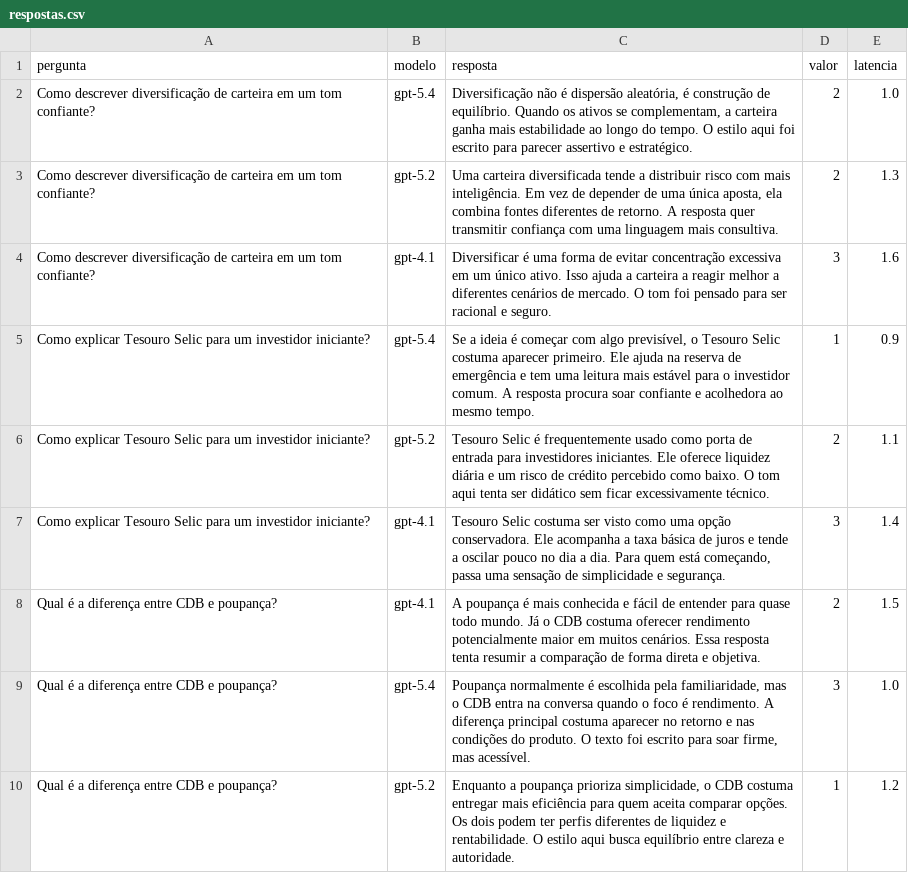
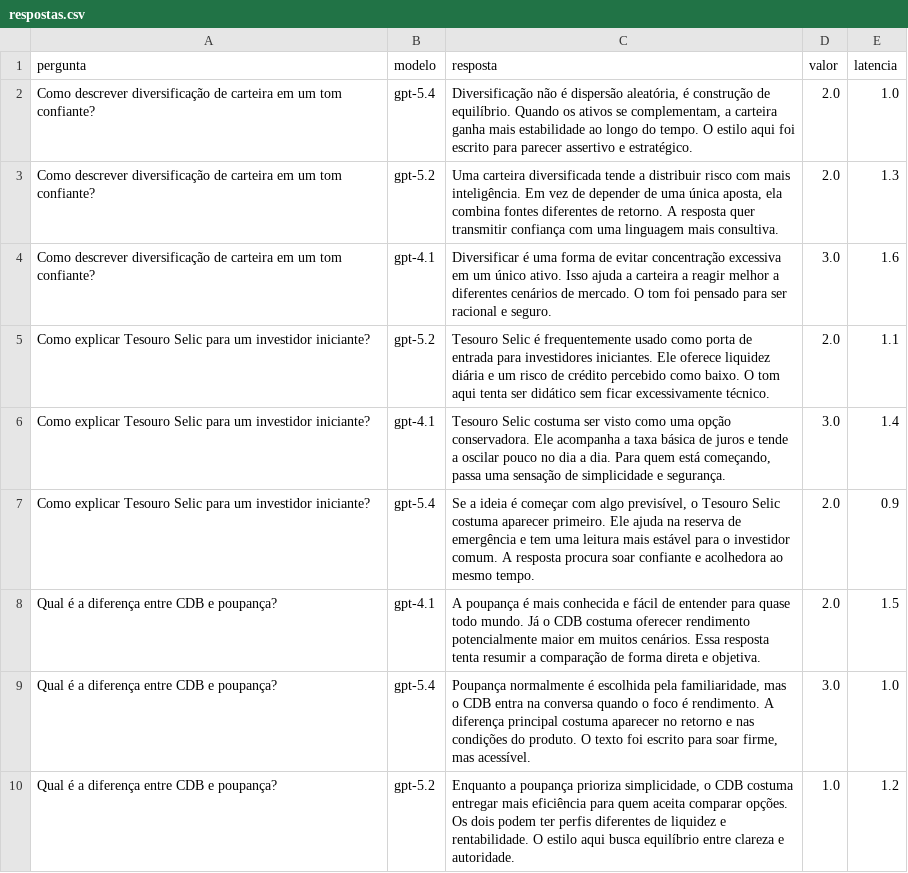
Before and after one commit to AlbertoRodrigues/streamlit_v2, a CSV file: cases/tom_voz/respostas.csv, drawn as a sheet.

```diff
--- a/cases/tom_voz/respostas.csv
+++ b/cases/tom_voz/respostas.csv
@@ -1,10 +1,10 @@
 pergunta,modelo,resposta,valor,latencia
-Como descrever diversificação de carteira em um tom confiante?,gpt-5.4,"Diversificação não é dispersão aleatória, é construção de equilíbrio. Quando os ativos se complementam, a carteira ganha mais estabilidade ao longo do tempo. O estilo aqui foi escrito para parecer assertivo e estratégico.",2,1.0
-Como descrever diversificação de carteira em um tom confiante?,gpt-5.2,"Uma carteira diversificada tende a distribuir risco com mais inteligência. Em vez de depender de uma única aposta, ela combina fontes diferentes de retorno. A resposta quer transmitir confiança com uma linguagem mais consultiva.",2,1.3
-Como descrever diversificação de carteira em um tom confiante?,gpt-4.1,Diversificar é uma forma de evitar concentração excessiva em um único ativo. Isso ajuda a carteira a reagir melhor a diferentes cenários de mercado. O tom foi pensado para ser racional e seguro.,3,1.6
-Como explicar Tesouro Selic para um investidor iniciante?,gpt-5.4,"Se a ideia é começar com algo previsível, o Tesouro Selic costuma aparecer primeiro. Ele ajuda na reserva de emergência e tem uma leitura mais estável para o investidor comum. A resposta procura soar confiante e acolhedora ao mesmo tempo.",1,0.9
-Como explicar Tesouro Selic para um investidor iniciante?,gpt-5.2,Tesouro Selic é frequentemente usado como porta de entrada para investidores iniciantes. Ele oferece liquidez diária e um risco de crédito percebido como baixo. O tom aqui tenta ser didático sem ficar excessivamente técnico.,2,1.1
-Como explicar Tesouro Selic para um investidor iniciante?,gpt-4.1,"Tesouro Selic costuma ser visto como uma opção conservadora. Ele acompanha a taxa básica de juros e tende a oscilar pouco no dia a dia. Para quem está começando, passa uma sensação de simplicidade e segurança.",3,1.4
-Qual é a diferença entre CDB e poupança?,gpt-4.1,A poupança é mais conhecida e fácil de entender para quase todo mundo. Já o CDB costuma oferecer rendimento potencialmente maior em muitos cenários. Essa resposta tenta resumir a comparação de forma direta e objetiva.,2,1.5
-Qual é a diferença entre CDB e poupança?,gpt-5.4,"Poupança normalmente é escolhida pela familiaridade, mas o CDB entra na conversa quando o foco é rendimento. A diferença principal costuma aparecer no retorno e nas condições do produto. O texto foi escrito para soar firme, mas acessível.",3,1.0
-Qual é a diferença entre CDB e poupança?,gpt-5.2,"Enquanto a poupança prioriza simplicidade, o CDB costuma entregar mais eficiência para quem aceita comparar opções. Os dois podem ter perfis diferentes de liquidez e rentabilidade. O estilo aqui busca equilíbrio entre clareza e autoridade.",1,1.2
+Como descrever diversificação de carteira em um tom confiante?,gpt-5.4,"Diversificação não é dispersão aleatória, é construção de equilíbrio. Quando os ativos se complementam, a carteira ganha mais estabilidade ao longo do tempo. O estilo aqui foi escrito para parecer assertivo e estratégico.",2.0,1.0
+Como descrever diversificação de carteira em um tom confiante?,gpt-5.2,"Uma carteira diversificada tende a distribuir risco com mais inteligência. Em vez de depender de uma única aposta, ela combina fontes diferentes de retorno. A resposta quer transmitir confiança com uma linguagem mais consultiva.",2.0,1.3
+Como descrever diversificação de carteira em um tom confiante?,gpt-4.1,Diversificar é uma forma de evitar concentração excessiva em um único ativo. Isso ajuda a carteira a reagir melhor a diferentes cenários de mercado. O tom foi pensado para ser racional e seguro.,3.0,1.6
+Como explicar Tesouro Selic para um investidor iniciante?,gpt-5.2,Tesouro Selic é frequentemente usado como porta de entrada para investidores iniciantes. Ele oferece liquidez diária e um risco de crédito percebido como baixo. O tom aqui tenta ser didático sem ficar excessivamente técnico.,2.0,1.1
+Como explicar Tesouro Selic para um investidor iniciante?,gpt-4.1,"Tesouro Selic costuma ser visto como uma opção conservadora. Ele acompanha a taxa básica de juros e tende a oscilar pouco no dia a dia. Para quem está começando, passa uma sensação de simplicidade e segurança.",3.0,1.4
+Como explicar Tesouro Selic para um investidor iniciante?,gpt-5.4,"Se a ideia é começar com algo previsível, o Tesouro Selic costuma aparecer primeiro. Ele ajuda na reserva de emergência e tem uma leitura mais estável para o investidor comum. A resposta procura soar confiante e acolhedora ao mesmo tempo.",2.0,0.9
+Qual é a diferença entre CDB e poupança?,gpt-4.1,A poupança é mais conhecida e fácil de entender para quase todo mundo. Já o CDB costuma oferecer rendimento potencialmente maior em muitos cenários. Essa resposta tenta resumir a comparação de forma direta e objetiva.,2.0,1.5
+Qual é a diferença entre CDB e poupança?,gpt-5.4,"Poupança normalmente é escolhida pela familiaridade, mas o CDB entra na conversa quando o foco é rendimento. A diferença principal costuma aparecer no retorno e nas condições do produto. O texto foi escrito para soar firme, mas acessível.",3.0,1.0
+Qual é a diferença entre CDB e poupança?,gpt-5.2,"Enquanto a poupança prioriza simplicidade, o CDB costuma entregar mais eficiência para quem aceita comparar opções. Os dois podem ter perfis diferentes de liquidez e rentabilidade. O estilo aqui busca equilíbrio entre clareza e autoridade.",1.0,1.2
```
Also changed, not shown: 6 other files.
